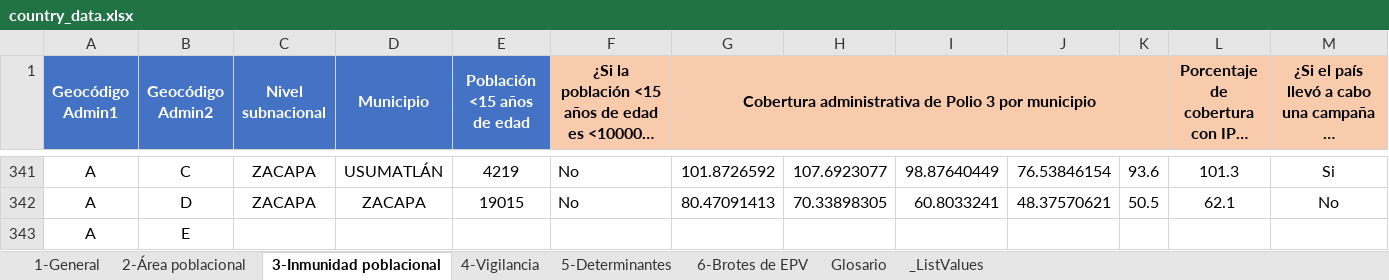
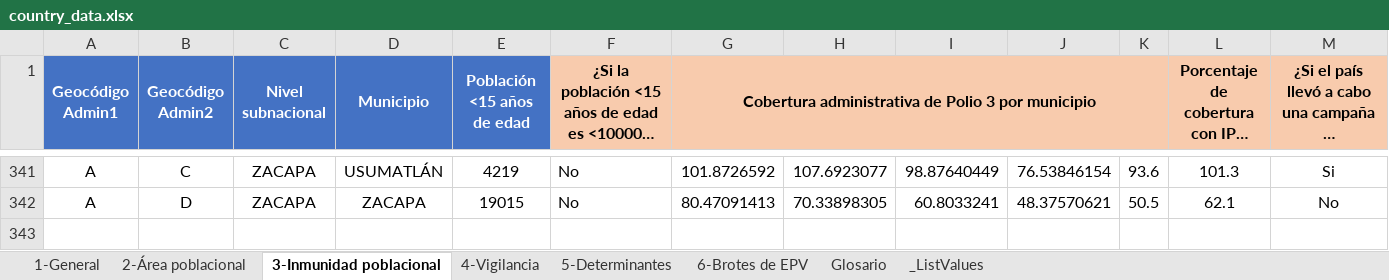
Before and after one commit to Oliversinn/polio-risk, an Excel workbook: src/Data/country_data.xlsx, sheet 3-Inmunidad poblacional, drawn as a sheet; only a part is shown, gaps mark what is left out; long unchanged cells end in …; values as stored, in another font and other column widths than the file's, no borders; the diff names each change by its address in the sheet, - before the commit and + after, or states it on an @@ line.

```diff
--- a/src/Data/country_data.xlsx (sheet 3-Inmunidad poblacional)
+++ b/src/Data/country_data.xlsx (sheet 3-Inmunidad poblacional)
-row 343: A | E
```
Also changed, not shown: 5 other files.
